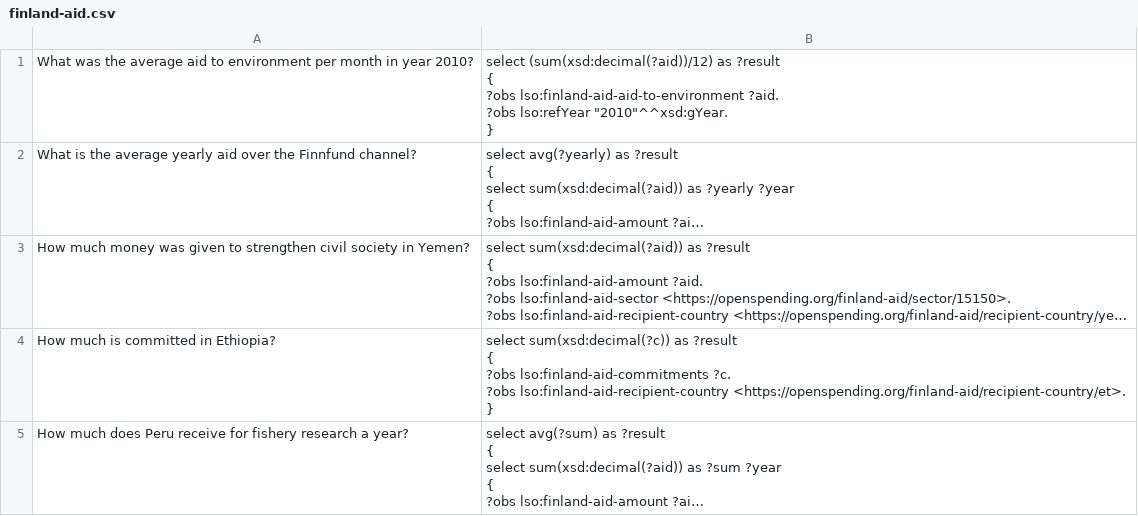
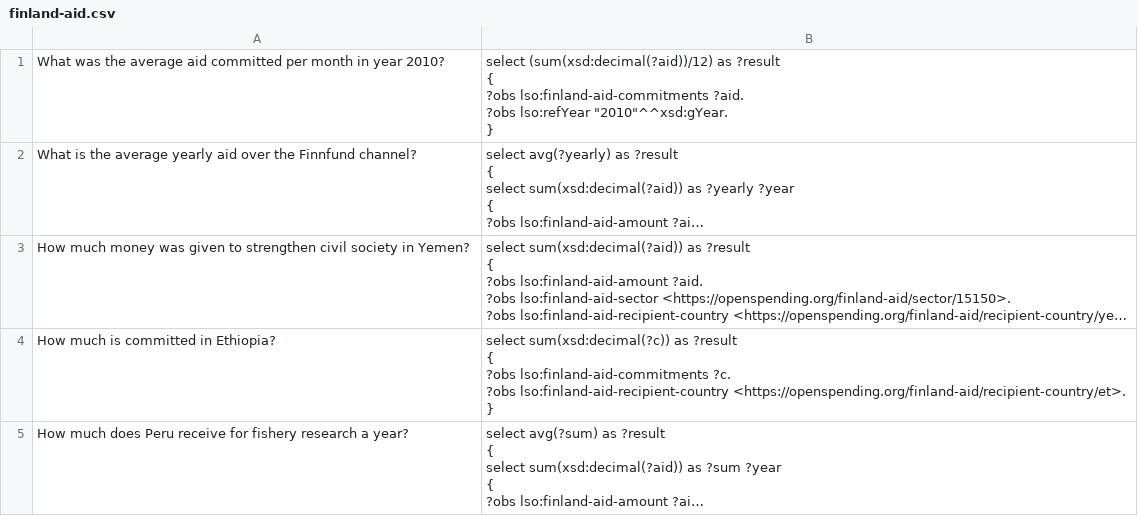
Before and after one commit to KonradHoeffner/cubeqa, a CSV file: benchmark/finland-aid.csv, drawn as a sheet; only a part is shown; long unchanged cells end in …; ↵ is a line break in a cell; the diff names each change by its address in the sheet, - before the commit and + after, or states it on an @@ line.

Commit message:
changed the first question

```diff
--- a/benchmark/finland-aid.csv
+++ b/benchmark/finland-aid.csv
-A1: …average aid to environment per month…
+A1: …average aid committed per month…
-B1: …{ ↵ ?obs lso:finland-aid-aid-to-environment ?aid. ↵ ?obs…
+B1: …{ ↵ ?obs lso:finland-aid-commitments ?aid. ↵ ?obs…
```
